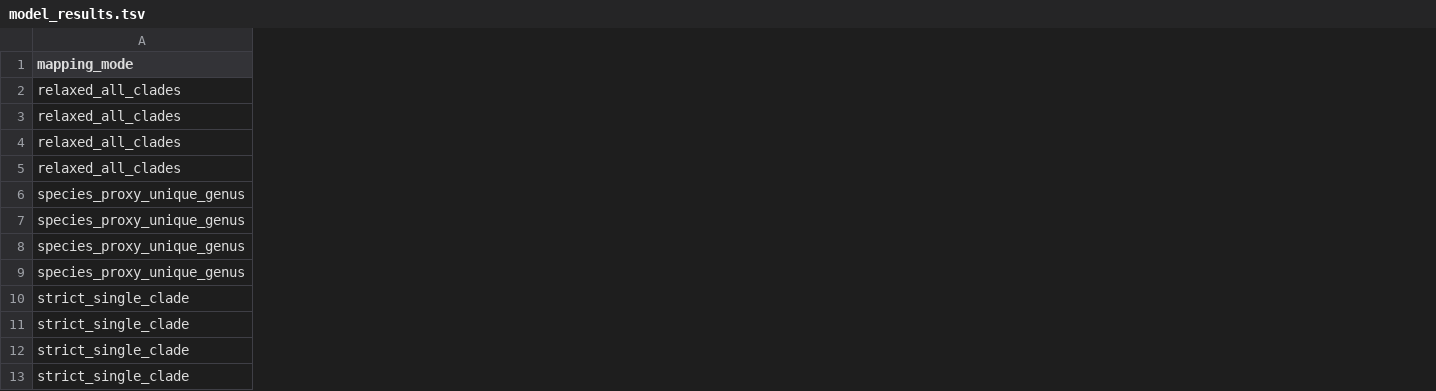
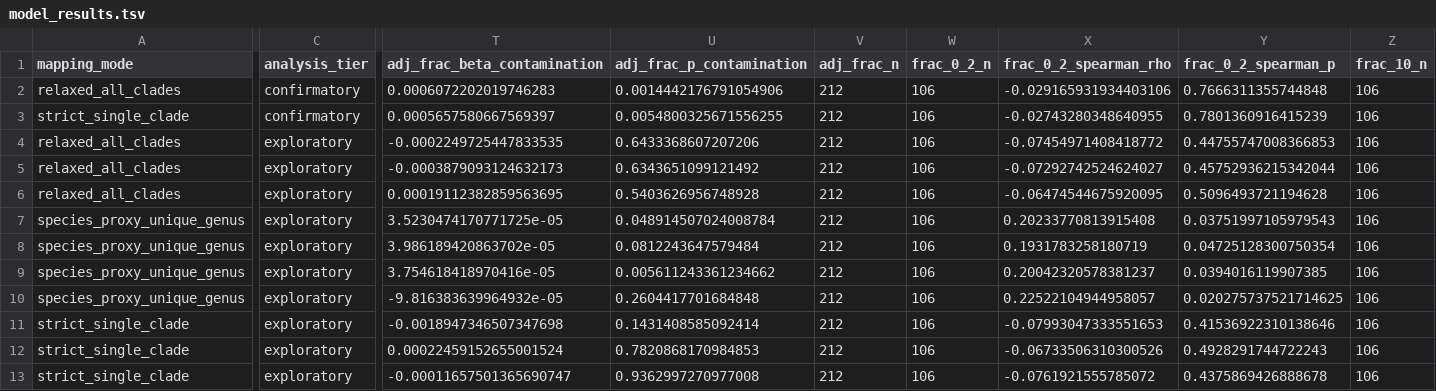
Before and after one commit to jingtao-lbl/BERIL-research-observatory, a TSV file: projects/enigma_contamination_functional_potential/data/model_results.tsv, drawn as a sheet; only a part is shown, gaps mark what is left out; addresses are those after the commit; the diff covers the shown part only; the diff names each change by its address in the sheet, - before the commit and + after, or states it on an @@ line.

Commit message:
projects/enigma: implement high-priority review rigor fixes

```diff
--- a/projects/enigma_contamination_functional_potential/data/model_results.tsv
+++ b/projects/enigma_contamination_functional_potential/data/model_results.tsv
+column C (analysis_tier), row 2: confirmatory; rows 4-13: all exploratory
+column T (adj_frac_beta_contamination), row 2: 0.0006072202019746283; rows 4-13: -0.0002249725447833535 | -0.0003879093124632173 | 0.00019112382859563695 | 3.5230474170771725e-05 | 3.986189420863702e-05 | 3.754618418970416e-05 | -9.816383639964932e-05 | -0.0018947346507347698 | 0.00022459152655001524 | -0.00011657501365690747
+column U (adj_frac_p_contamination), row 2: 0.0014442176791054906; rows 4-13: 0.6433368607207206 | 0.6343651099121492 | 0.5403626956748928 | 0.048914507024008784 | 0.0812243647579484 | 0.005611243361234662 | 0.2604417701684848 | 0.1431408585092414 | 0.7820868170984853 | 0.9362997270977008
+column V (adj_frac_n), row 2: 212; rows 4-13: all 212
+column W (frac_0_2_n), row 2: 106; rows 4-13: all 106
+column X (frac_0_2_spearman_rho), row 2: -0.029165931934403106; rows 4-13: -0.07454971408418772 | -0.07292742524624027 | -0.06474544675920095 | 0.20233770813915408 | 0.1931783258180719 | 0.20042320578381237 | 0.22522104944958057 | -0.07993047333551653 | -0.06733506310300526 | -0.0761921555785072
+column Y (frac_0_2_spearman_p), row 2: 0.7666311355744848; rows 4-13: 0.44755747008366853 | 0.45752936215342044 | 0.5096493721194628 | 0.03751997105979543 | 0.04725128300750354 | 0.0394016119907385 | 0.020275737521714625 | 0.41536922310138646 | 0.4928291744722243 | 0.4375869426888678
+column Z (frac_10_n), row 2: 106; rows 4-13: all 106
@@ row 10 moved to row 3: strict_single_clade @@
```
Also changed, not shown: 14 added columns elsewhere in this file, 7 other files.
